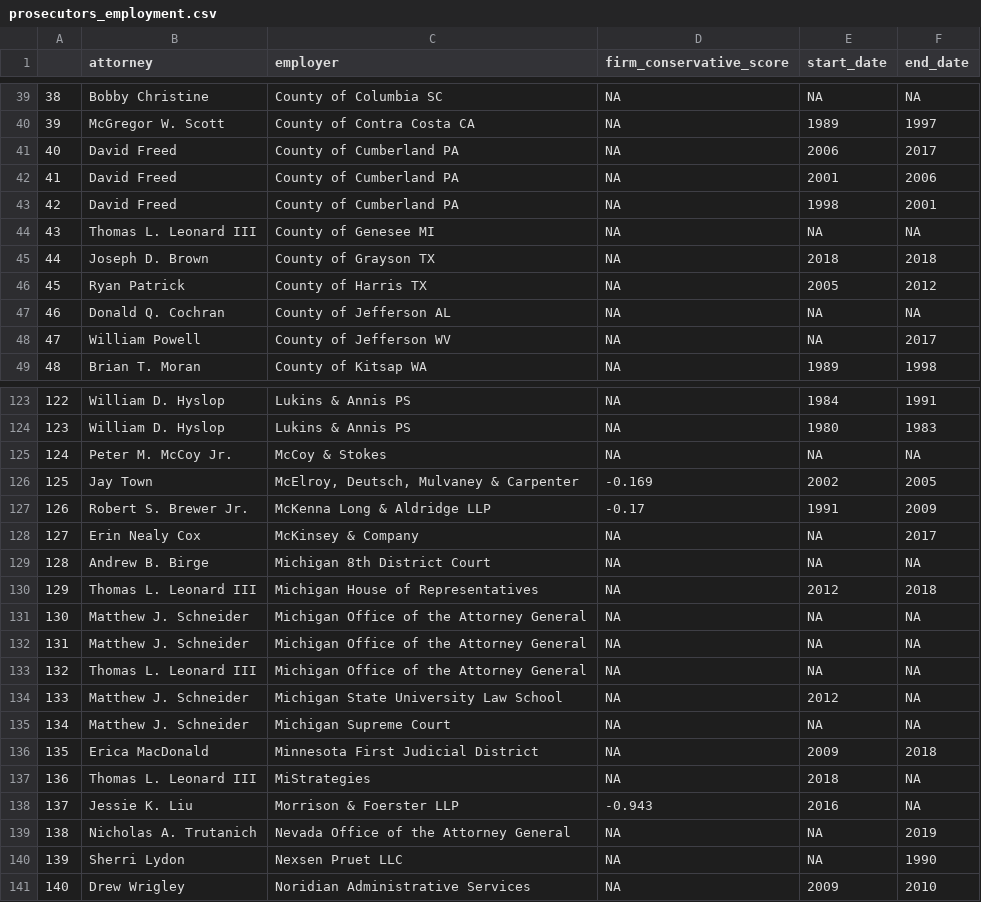
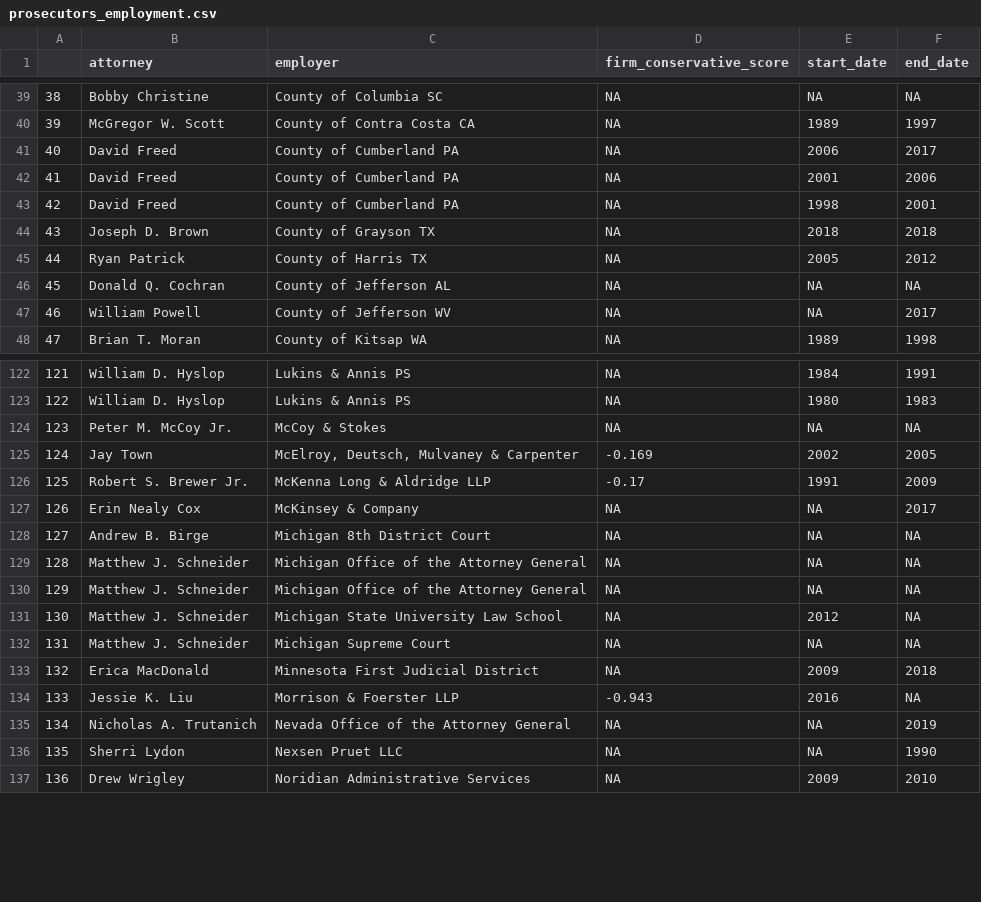
Before and after one commit to Danil-Gromakov/T41_JUSTICE_NETWORK, a CSV file: data/prosecutors_employment.csv, drawn as a sheet; only a part is shown, gaps mark what is left out; removed rows and columns are numbered as before the commit, all else as after; the diff names each change by its address in the sheet, - before the commit and + after, or states it on an @@ line.

```diff
--- a/data/prosecutors_employment.csv
+++ b/data/prosecutors_employment.csv
-row 44: 43 | Thomas L. Leonard III | County of Genesee MI | NA | NA | NA
@@ column A renumbered from row 44 down @@
-row 130: 129 | Thomas L. Leonard III | Michigan House of Representatives | NA | 2012 | 2018
-row 133: 132 | Thomas L. Leonard III | Michigan Office of the Attorney General | NA | NA | NA
-row 137: 136 | Thomas L. Leonard III | MiStrategies | NA | 2018 | NA
```
Also changed, not shown: data/all_noemploy.csv, data/justicedept_edu.csv, 10 other files.
